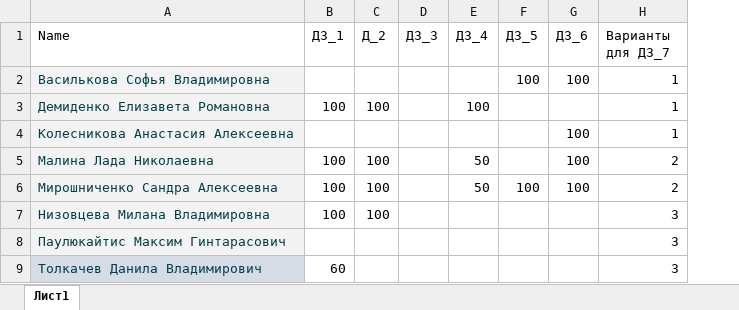
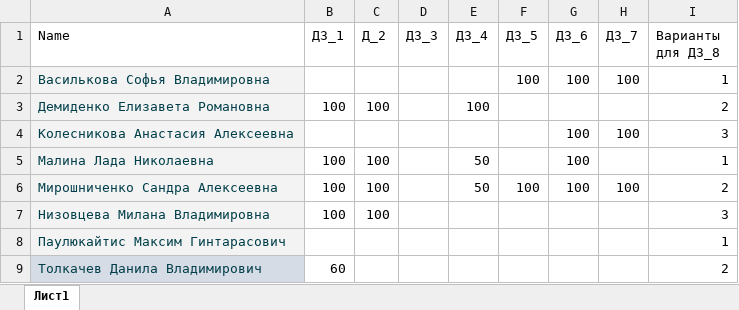
Before and after one commit to polydora/Mat_Met_Psychology, an Excel workbook: data/Classes_2025.xlsx, sheet Лист1, drawn as a sheet; values as stored, in another font and other column widths than the file's, no borders; charts and pictures not drawn; addresses are those after the commit; the diff names each change by its address in the sheet, - before the commit and + after, or states it on an @@ line.

```diff
--- a/data/Classes_2025.xlsx (sheet Лист1)
+++ b/data/Classes_2025.xlsx (sheet Лист1)
+column H (ДЗ_7), rows 2-6: 100 |  | 100 |  | 100
-I1: Варианты для ДЗ_7
+I1: Варианты для ДЗ_8
-I3 (Варианты для ДЗ_8): 1
+I3 (Варианты для ДЗ_8): 2
-I4 (Варианты для ДЗ_8): 1
+I4 (Варианты для ДЗ_8): 3
-I5 (Варианты для ДЗ_8): 2
+I5 (Варианты для ДЗ_8): 1
-I8 (Варианты для ДЗ_8): 3
+I8 (Варианты для ДЗ_8): 1
-I9 (Варианты для ДЗ_8): 3
+I9 (Варианты для ДЗ_8): 2
```
Also changed, not shown: charts or pictures, 15 other files.
